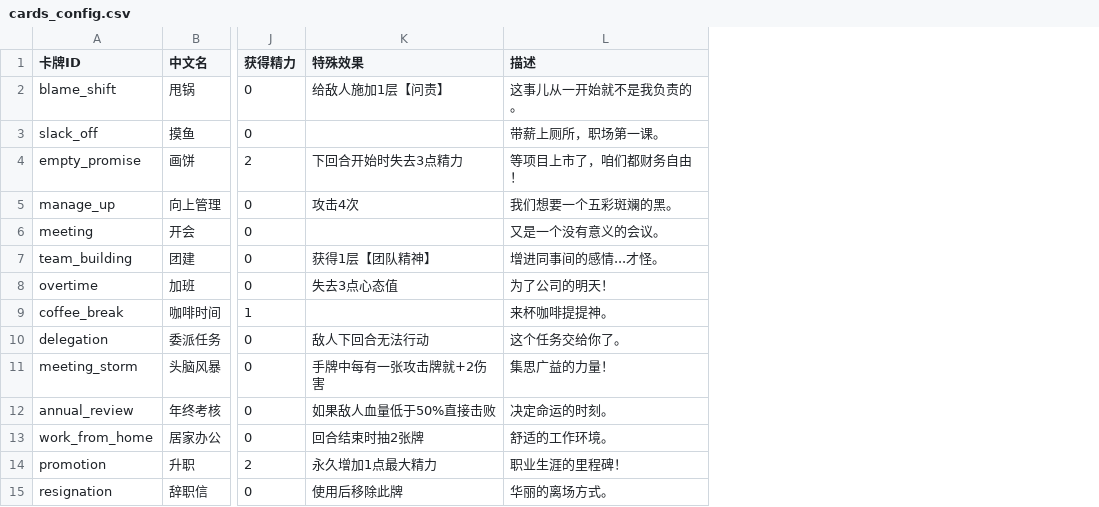
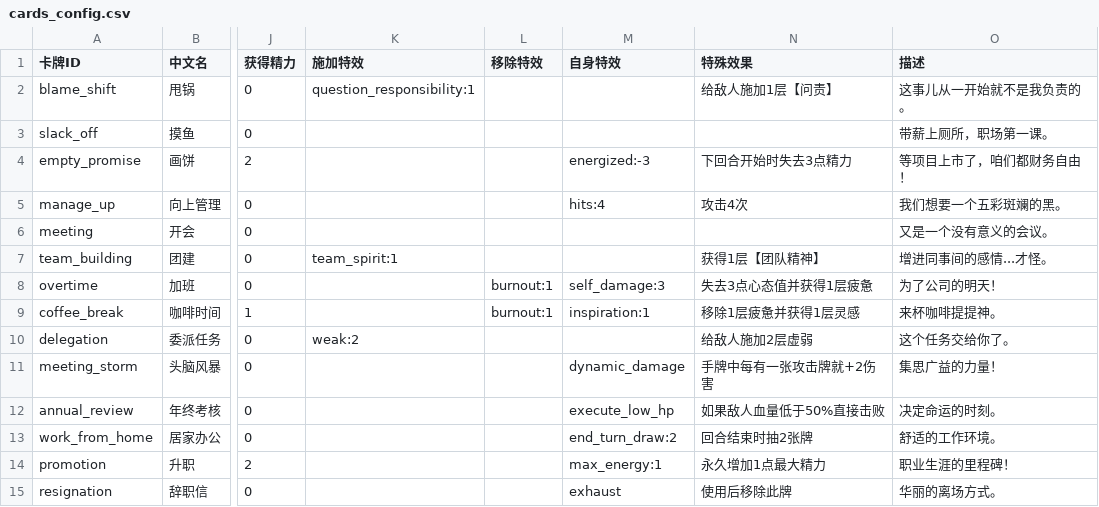
Before and after one commit to Faraway95/sbdp2-game, a CSV file: cards_config.csv, drawn as a sheet; only a part is shown, gaps mark what is left out; addresses are those after the commit; the diff names each change by its address in the sheet, - before the commit and + after, or states it on an @@ line.

Commit message:
🎮 Complete roguelike systems: Relics, Rewards, Shop & Battle Effects
✨ Major New Features:
- 🏆 Full Relic System: 9 office equipment with real effects
- 🎁 Reward Selection UI: Choose rewards after combat/events
- 🛒 Shop System: Buy cards and relics with budget
- ⚡ Battle Effects Framework: 15 status effects (buffs/debuffs)
- 🎭 Event System: Interactive events with multiple choices

📊 New Configuration Files:
- battle_effects_config.csv: All status effects (Strength, Burnout, Inspiration, etc.)
- events_config.csv: Random events with branching choices
- Enhanced cards_config.csv: Added effect columns (Apply/Remove/Self effects)
- Enhanced map_nodes_config.csv: Added BOSS special effects

🛠️ Gameplay Systems:
- Post-combat reward selection (Money/Cards/Healing)
- Functional shop with purchasing mechanics
- Relic effects that actually work (MacBook Pro = +1 card draw)
- Interactive events with meaningful choices
- Status effect system foundation

🎨 UI/UX Improvements:
- Reward selection modal with hover effects
- Shop interface with affordability checking
- Event choice interface with effect previews
- Battle effects display badges
- Smooth transitions and animations

📖 Documentation Updates:
- Complete README with all configuration file explanations
- Field-by-field documentation for Excel editing
- Effect format specifications and examples
- Clear editing guidelines for content creators

🎯 Excel Integration:
- All content now controllable via Excel/CSV files
- Battle effects configurable (duration, stacking, icons)
- Event outcomes and choices fully customizable
- Card effects using structured format (施加特效:移除特效:自身特效)
- BOSS abilities definable in map configuration

This update transforms the game into a complete roguelike experience
with full meta-progression, meaningful choices, and Excel-driven content management.

```diff
--- a/cards_config.csv
+++ b/cards_config.csv
+column K (施加特效), rows 2-10: question_responsibility:1 |  |  |  |  | team_spirit:1 |  |  | weak:2
+column L (移除特效), rows 8-9: burnout:1 | burnout:1
+column M (自身特效), rows 4-15: energized:-3 | hits:4 |  |  | self_damage:3 | inspiration:1 |  | dynamic_damage | execute_low_hp | end_turn_draw:2 | max_energy:1 | exhaust
-N8 (特殊效果): 失去3点心态值
+N8 (特殊效果): 失去3点心态值并获得1层疲惫
-N9 (特殊效果): (empty)
+N9 (特殊效果): 移除1层疲惫并获得1层灵感
-N10 (特殊效果): 敌人下回合无法行动
+N10 (特殊效果): 给敌人施加2层虚弱
```
Also changed, not shown: map_nodes_config.csv, 7 other files.
